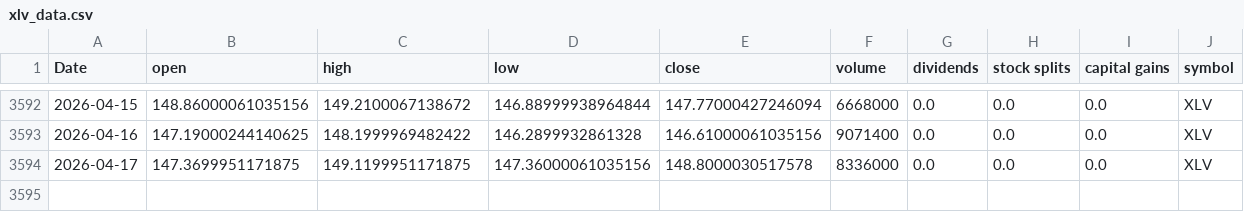
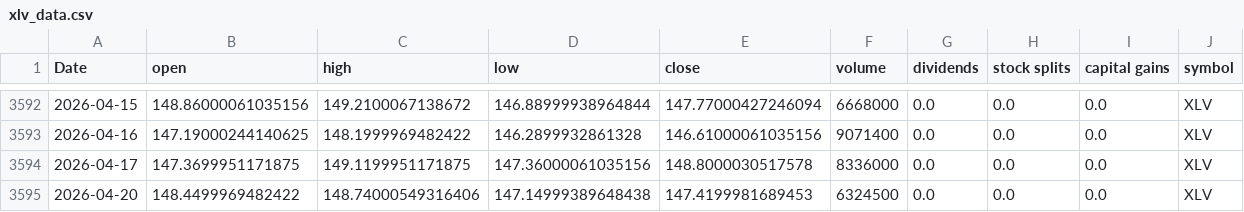
Before and after one commit to Akishai18/SignalM, a CSV file: data/sectors/xlv_data.csv, drawn as a sheet; only a part is shown, gaps mark what is left out.

```diff
--- a/data/sectors/xlv_data.csv
+++ b/data/sectors/xlv_data.csv
@@ -3594 +3594,2 @@ Date,open,high,low,close,volume,dividends,stock splits,capital gains,symbol
 2026-04-17,147.3699951171875,149.1199951171875,147.36000061035156,148.8000030517578,8336000,0.0,0.0,0.0,XLV
+2026-04-20,148.4499969482422,148.74000549316406,147.14999389648438,147.4199981689453,6324500,0.0,0.0,0.0,XLV
```
Also changed, not shown: data/sectors/xle_data.csv, data/sectors/xli_data.csv, 45 other files.
